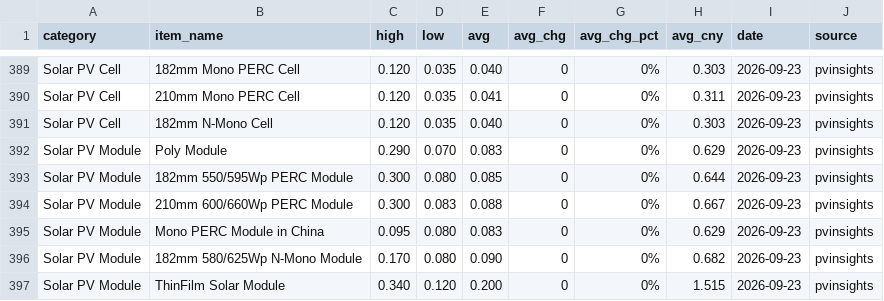
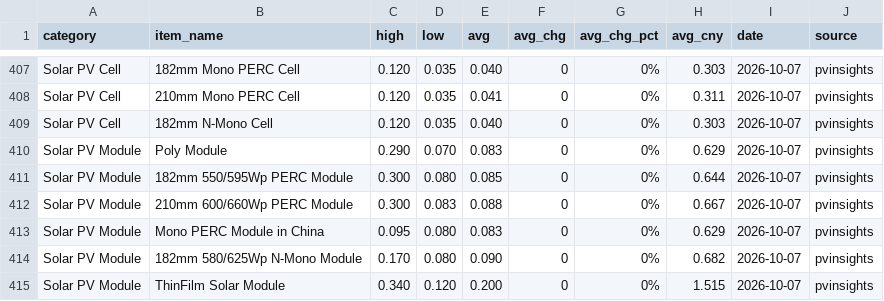
Before and after one commit to Souf-lrc/solar-price-tracker, a CSV file: data/processed/historical_pvinsights_prices.csv, drawn as a sheet; only a part is shown, gaps mark what is left out; addresses are those after the commit; the diff covers the shown part only; the diff names each change by its address in the sheet, - before the commit and + after, or states it on an @@ line.

```diff
--- a/data/processed/historical_pvinsights_prices.csv
+++ b/data/processed/historical_pvinsights_prices.csv
-I407:I415 (date): 2026-09-23
+I407:I415 (date): 2026-10-07
```
Also changed, not shown: 18 added rows and 9 edited cells elsewhere in this file, data/processed/historical_energytrend_prices.csv, data/processed/historical_infolink_prices.csv, 7 other files.
